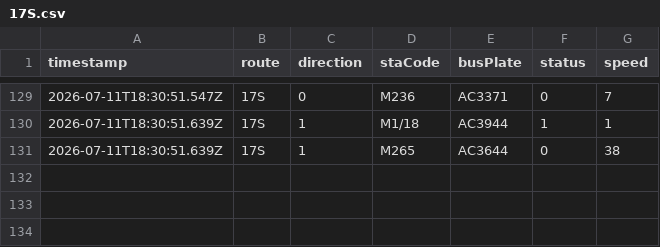
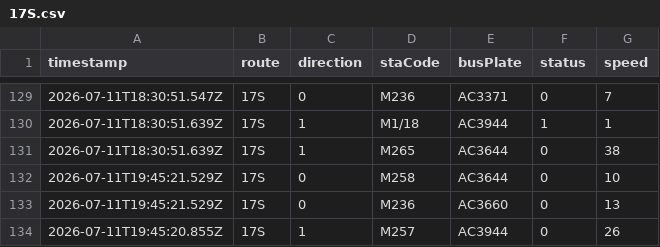
Before and after one commit to ChiHin-Lio/macau-gtfs-data, a CSV file: raw_logs/17S.csv, drawn as a sheet; only a part is shown, gaps mark what is left out.

Commit message:
scraper: update 17S.csv via Cloudflare Worker

```diff
--- a/raw_logs/17S.csv
+++ b/raw_logs/17S.csv
@@ -131 +131,4 @@ timestamp,route,direction,staCode,busPlate,status,speed
 2026-07-11T18:30:51.639Z,17S,1,M265,AC3644,0,38
+2026-07-11T19:45:21.529Z,17S,0,M258,AC3644,0,10
+2026-07-11T19:45:21.529Z,17S,0,M236,AC3660,0,13
+2026-07-11T19:45:20.855Z,17S,1,M257,AC3944,0,26
```
